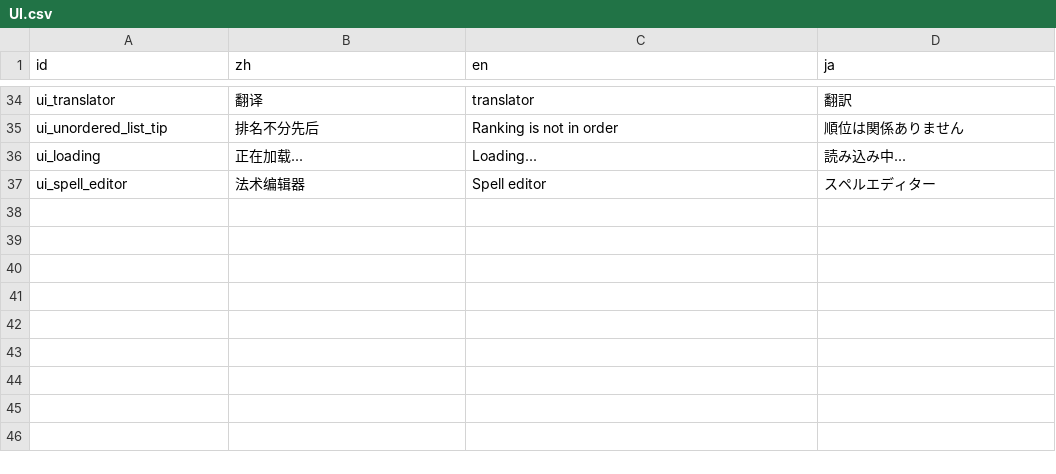
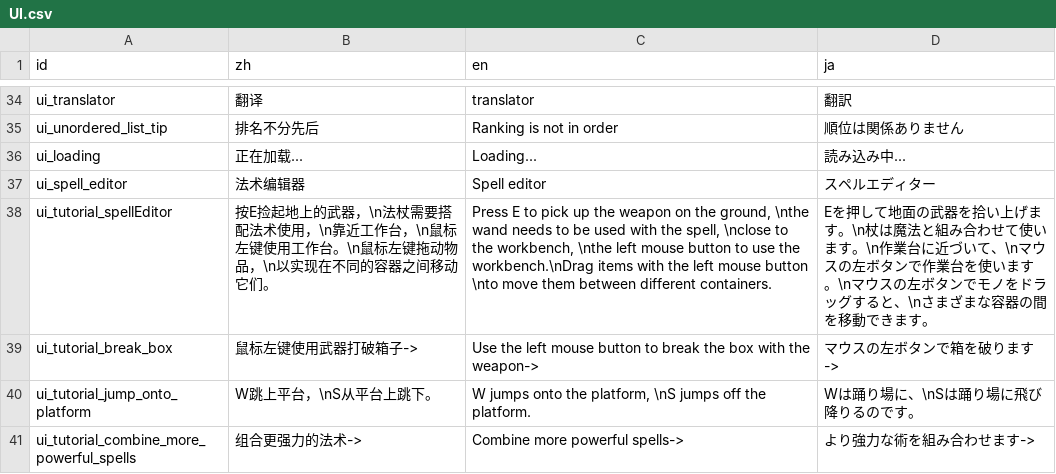
Before and after one commit to Cold-Mint/Traveller, a CSV file: locals/UI.csv, drawn as a sheet; only a part is shown, gaps mark what is left out.

Commit message:
Added wooden boxes and tutorial levels. 加入木箱子和教程关卡。

```diff
--- a/locals/UI.csv
+++ b/locals/UI.csv
@@ -37 +37,5 @@ ui_loading,正在加载...,Loading...,読み込み中...
 ui_spell_editor,法术编辑器,Spell editor,スペルエディター
+ui_tutorial_spellEditor,按E捡起地上的武器，\n法杖需要搭配法术使用，\n靠近工作台，\n鼠标左键使用工作台。\n鼠标左键拖动物品，\n以实现在不同的容器之间移动它们。,"Press E to pick up the weapon on the ground, \nthe wand needs to be used with the spell, \nclose to the workbench, \nthe left mouse button to use the workbench.\nDrag items with the left mouse button \nto move them between different containers.",Eを押して地面の武器を拾い上げます。\n杖は魔法と組み合わせて使います。\n作業台に近づいて、\nマウスの左ボタンで作業台を使います。\nマウスの左ボタンでモノをドラッグすると、\nさまざまな容器の間を移動できます。
+ui_tutorial_break_box,鼠标左键使用武器打破箱子->,"Use the left mouse button to break the box with the weapon->",マウスの左ボタンで箱を破ります->
+ui_tutorial_jump_onto_platform,W跳上平台，\nS从平台上跳下。,"W jumps onto the platform, \nS jumps off the platform.",Wは踊り場に、\nSは踊り場に飛び降りるのです。
+ui_tutorial_combine_more_powerful_spells,组合更强力的法术->,Combine more powerful spells->,より強力な術を組み合わせます->
```
Also changed, not shown: 21 other files.
